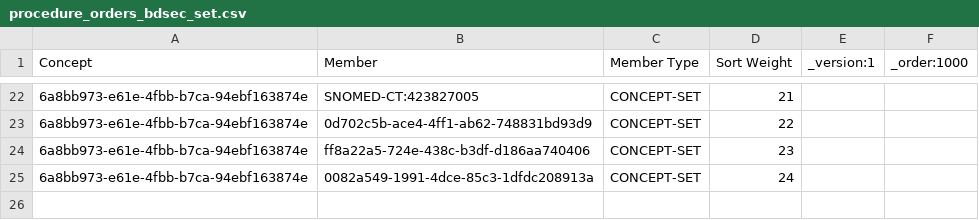
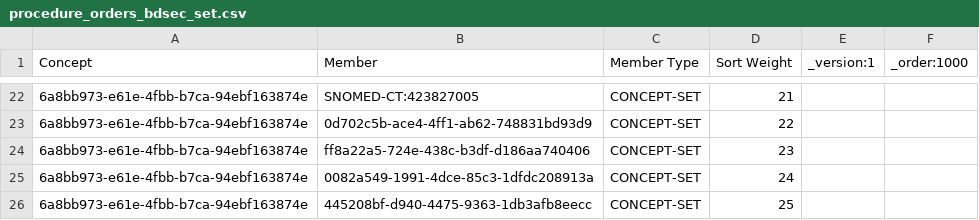
Before and after one commit to PiusKariuki/Bdsec-metadata, a CSV file: configuration/conceptsets/procedure_orders_bdsec_set.csv, drawn as a sheet; only a part is shown, gaps mark what is left out.

```diff
--- a/configuration/conceptsets/procedure_orders_bdsec_set.csv
+++ b/configuration/conceptsets/procedure_orders_bdsec_set.csv
@@ -25 +25,2 @@ Concept,Member,Member Type,Sort Weight,_version:1,_order:1000
 6a8bb973-e61e-4fbb-b7ca-94ebf163874e,0082a549-1991-4dce-85c3-1dfdc208913a,CONCEPT-SET,24,,
+6a8bb973-e61e-4fbb-b7ca-94ebf163874e,445208bf-d940-4475-9363-1db3afb8eecc,CONCEPT-SET,25,,
```
Also changed, not shown: configuration/concepts/ophthalmic_procecedures.csv, configuration/concepts/opthlamic_concept_set.csv.
